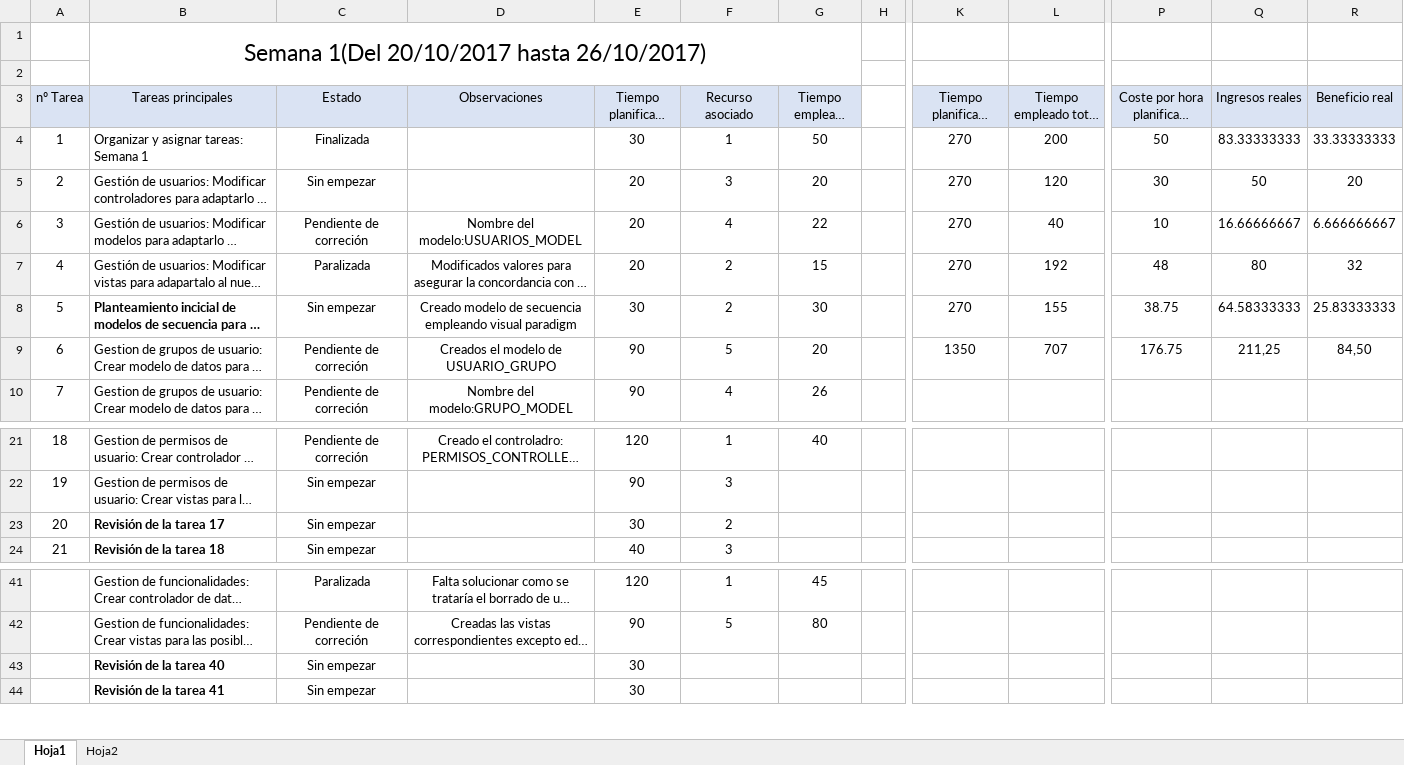
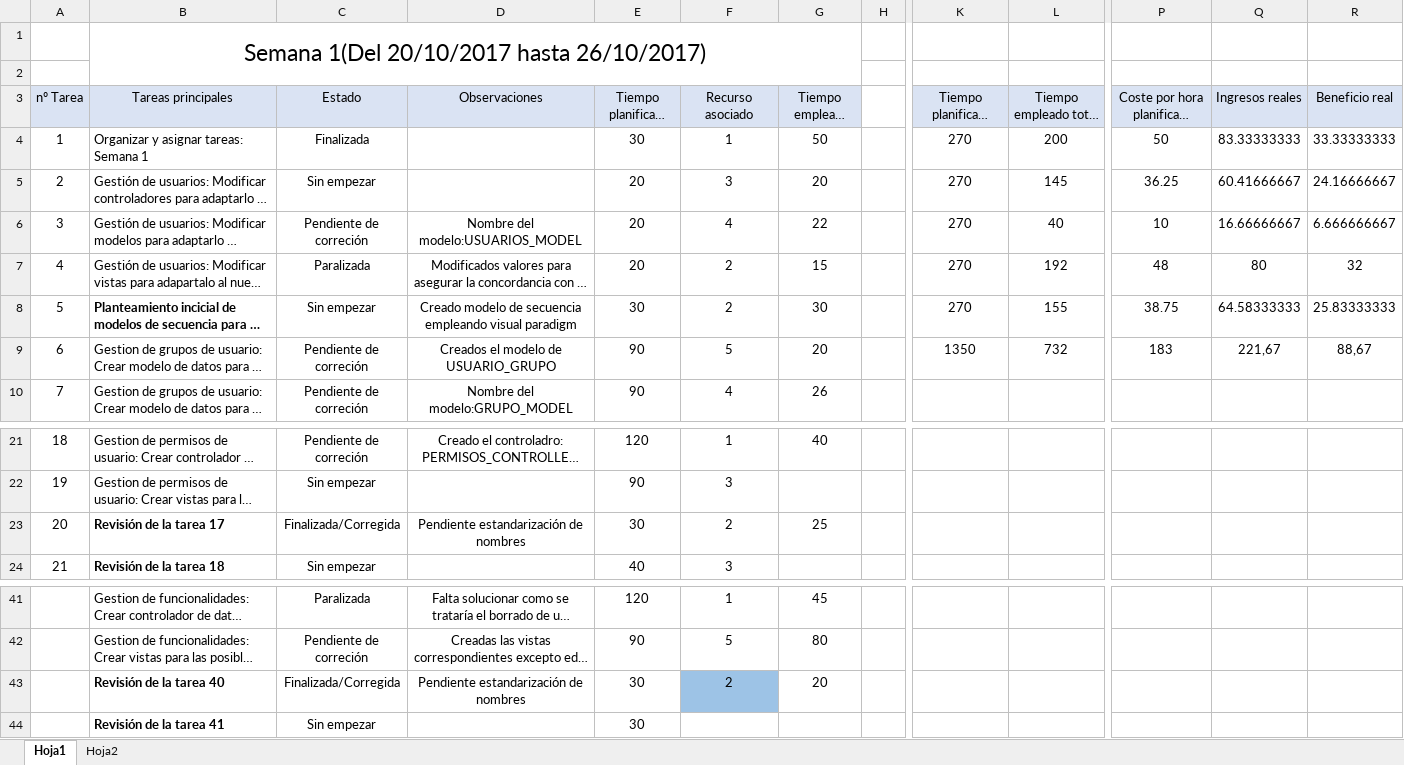
Before and after one commit to miferreiro/et3, an Excel workbook: EXCEL TAREAS/Seguimiento et3.xlsx, sheet Hoja1, drawn as a sheet; only a part is shown, gaps mark what is left out; long unchanged cells end in …; values as stored, in another font and other column widths than the file's, no borders; conditional formats not drawn; the diff names each change by its address in the sheet, - before the commit and + after, or states it on an @@ line.

Commit message:
Finalización semana 1

```diff
--- a/EXCEL TAREAS/Seguimiento et3.xlsx (sheet Hoja1)
+++ b/EXCEL TAREAS/Seguimiento et3.xlsx (sheet Hoja1)
-L5 (Tiempo empleado total (min)): 120
+L5 (Tiempo empleado total (min)): 145
-P5: 30
+P5: 36.25
-Q5 (Ingresos reales): 50
+Q5 (Ingresos reales): 60.41666667
-R5 (Beneficio real): 20
+R5 (Beneficio real): 24.16666667
-L9 (Tiempo empleado total (min)): 707
+L9 (Tiempo empleado total (min)): 732
-P9: 176.75
+P9: 183
-Q9 (Ingresos reales): 211,25
+Q9 (Ingresos reales): 221,67
-R9 (Beneficio real): 84,50
+R9 (Beneficio real): 88,67
-C23 (Estado): Sin empezar
+C23 (Estado): Finalizada/Corregida
-D23 (Observaciones): (empty)
+D23 (Observaciones): Pendiente estandarización de nombres
-G23 (Tiempo empleado (min)): (empty)
+G23 (Tiempo empleado (min)): 25
-C43 (Estado): Sin empezar
+C43 (Estado): Finalizada/Corregida
-D43 (Observaciones): (empty)
+D43 (Observaciones): Pendiente estandarización de nombres
-F43 (Recurso asociado): (empty)
+F43 (Recurso asociado): 2
-F43 fill: none
+F43 fill: #9DC3E6
-G43 (Tiempo empleado (min)): (empty)
+G43 (Tiempo empleado (min)): 20
```
